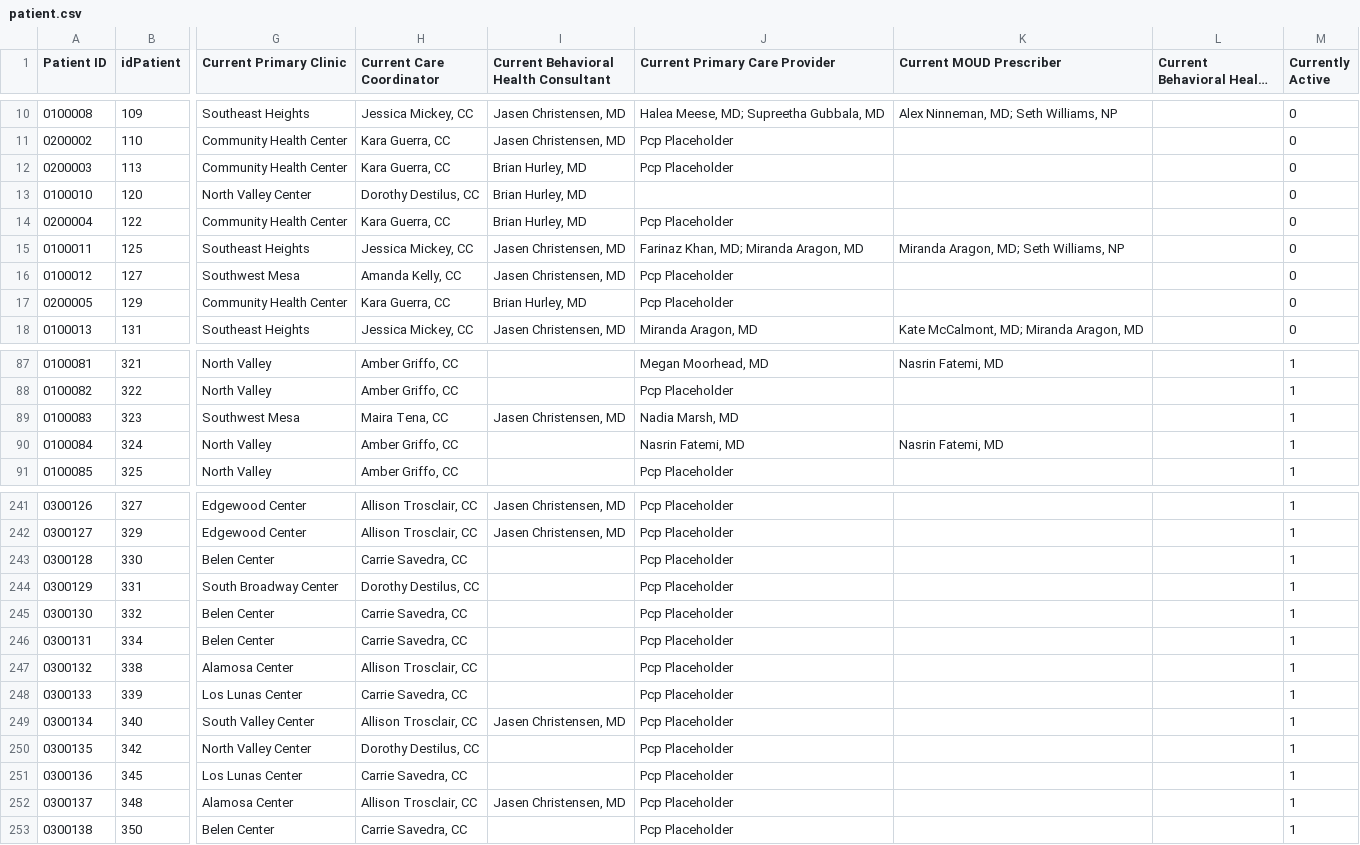
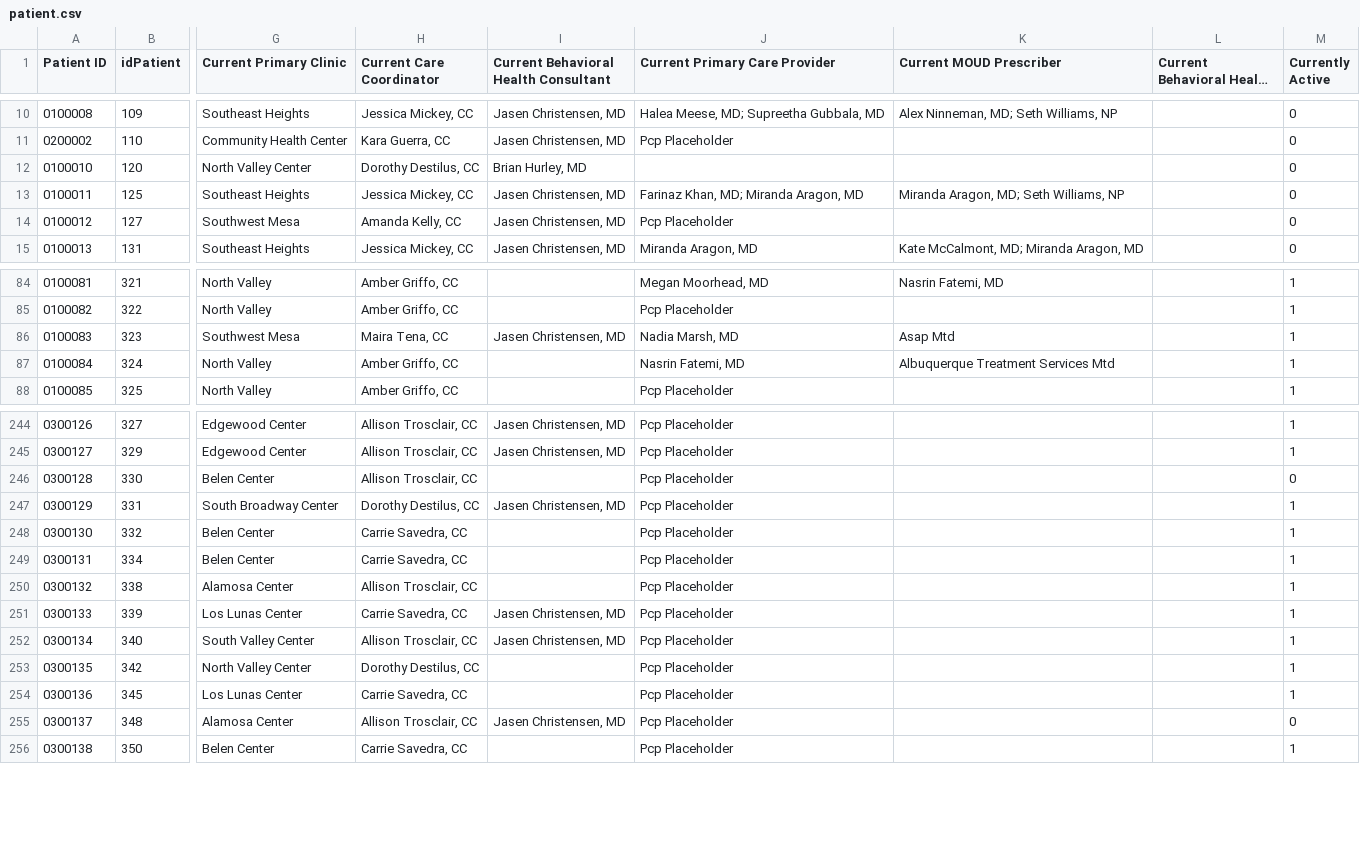
Before and after one commit to shreyas-bharadwaj/claro-reports, a CSV file: data/patient.csv, drawn as a sheet; only a part is shown, gaps mark what is left out; long unchanged cells end in …; addresses are those after the commit; the diff covers the shown part only; the diff names each change by its address in the sheet, - before the commit and + after, or states it on an @@ line.

```diff
--- a/data/patient.csv
+++ b/data/patient.csv
@@ row 12 moved to row 118: 0200003 @@
@@ row 14 moved to row 125: 0200004 @@
@@ row 17 moved to row 130: 0200005 @@
-K86 (Current MOUD Prescriber): (empty)
+K86 (Current MOUD Prescriber): Asap Mtd
-K87 (Current MOUD Prescriber): Nasrin Fatemi, MD
+K87 (Current MOUD Prescriber): Albuquerque Treatment Services Mtd
-H246 (Current Care Coordinator): Carrie Savedra, CC
+H246 (Current Care Coordinator): Allison Trosclair, CC
-M246 (Currently Active): 1
+M246 (Currently Active): 0
-I247: (empty)
+I247: Jasen Christensen, MD
-I251: (empty)
+I251: Jasen Christensen, MD
-M255 (Currently Active): 1
+M255 (Currently Active): 0
```
Also changed, not shown: 4 added rows and 7 edited cells elsewhere in this file, data/episode.csv, 1 other file.
